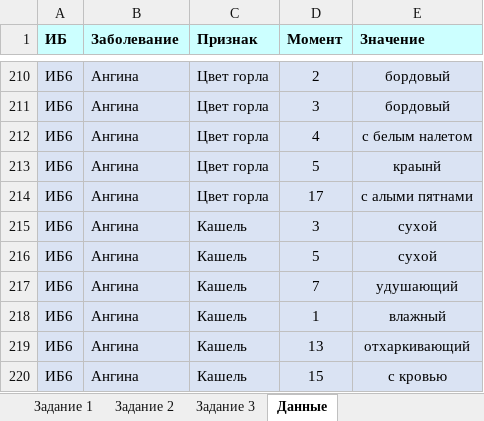
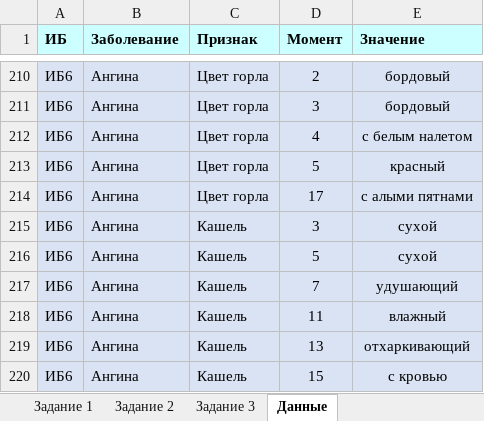
Before and after one commit to Dreammary0/Create_alternatives_fo_the_IKB, an Excel workbook: данные.xlsx, sheet Данные, drawn as a sheet; only a part is shown, gaps mark what is left out; values as stored, in another font and other column widths than the file's, no borders; the diff names each change by its address in the sheet, - before the commit and + after, or states it on an @@ line.

```diff
--- a/данные.xlsx (sheet Данные)
+++ b/данные.xlsx (sheet Данные)
-E213 (Значение): краынй
+E213 (Значение): красный
-D218 (Момент): 1
+D218 (Момент): 11
```
Also changed, not shown: sheet Задание 2, Задание_3.xlsx, 3 other files.
